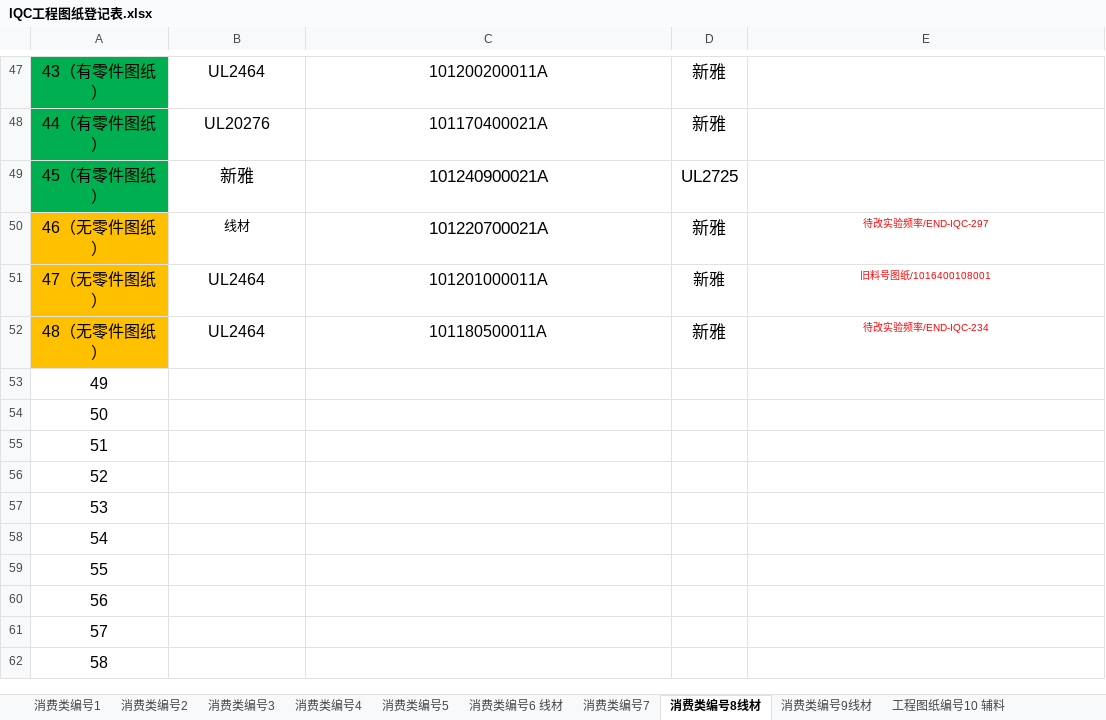
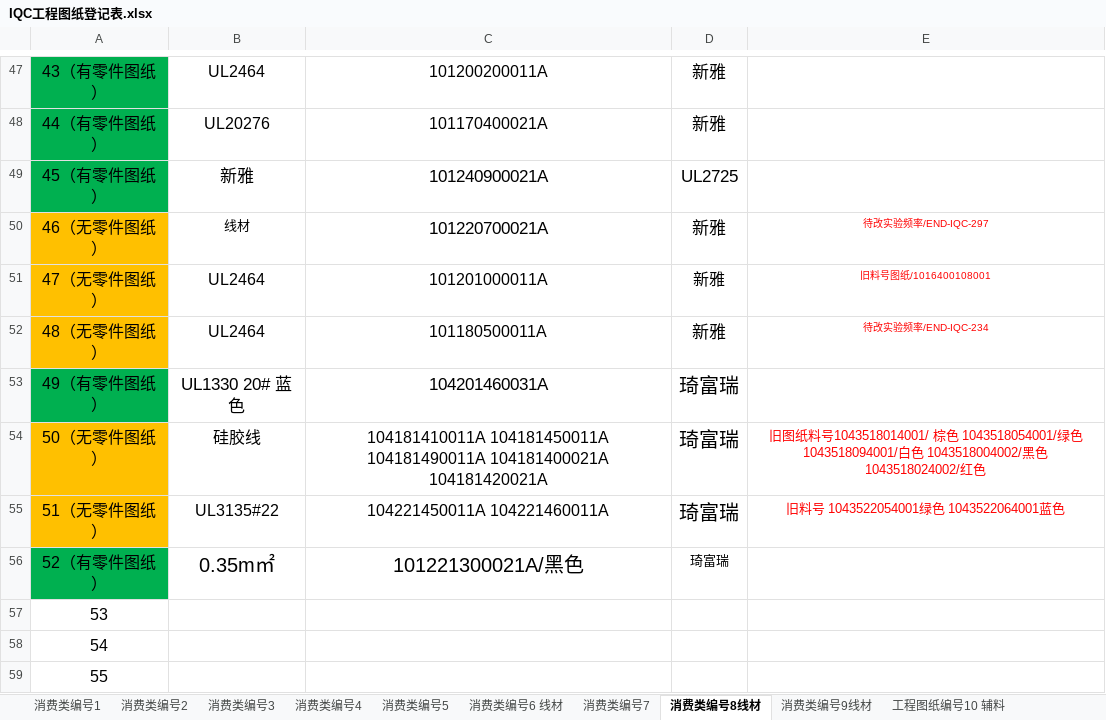
Before and after one commit to uiqc/uiqc.github.io, an Excel workbook: excel/IQC工程图纸登记表.xlsx, sheet 消费类编号8线材, drawn as a sheet; only a part is shown, gaps mark what is left out; the shorter side is filled out with more unchanged rows; values as stored, in another font and other column widths than the file's, no borders; removed rows and columns are numbered as before the commit, all else as after; the diff names each change by its address in the sheet, - before the commit and + after, or states it on an @@ line.

```diff
--- a/excel/IQC工程图纸登记表.xlsx (sheet 消费类编号8线材)
+++ b/excel/IQC工程图纸登记表.xlsx (sheet 消费类编号8线材)
-row 53: 49
-row 54: 50
-row 55: 51
-row 56: 52
+row 53: 49（有零件图纸） | UL1330 20# 蓝色 | 104201460031A | 琦富瑞
+row 54: 50（无零件图纸） | 硅胶线 | 104181410011A 104181450011A 104181490011A 104181400021A 104181420021A | 琦富瑞 | 旧图纸料号1043518014001/ 棕色 1043518054001/绿色 1043518094001/白色 1043518004002/黑色 1043518024002/红色
+row 55: 51（无零件图纸） | UL3135#22 | 104221450011A 104221460011A | 琦富瑞 | 旧料号 1043522054001绿色 1043522064001蓝色
+row 56: 52（有零件图纸） | 0.35m㎡ | 101221300021A/黑色 | 琦富瑞
```
Also changed, not shown: sheet 消费类编号2, sheet 消费类编号9线材, sheet 消费类编号6 线材, sheet 消费类编号3.
